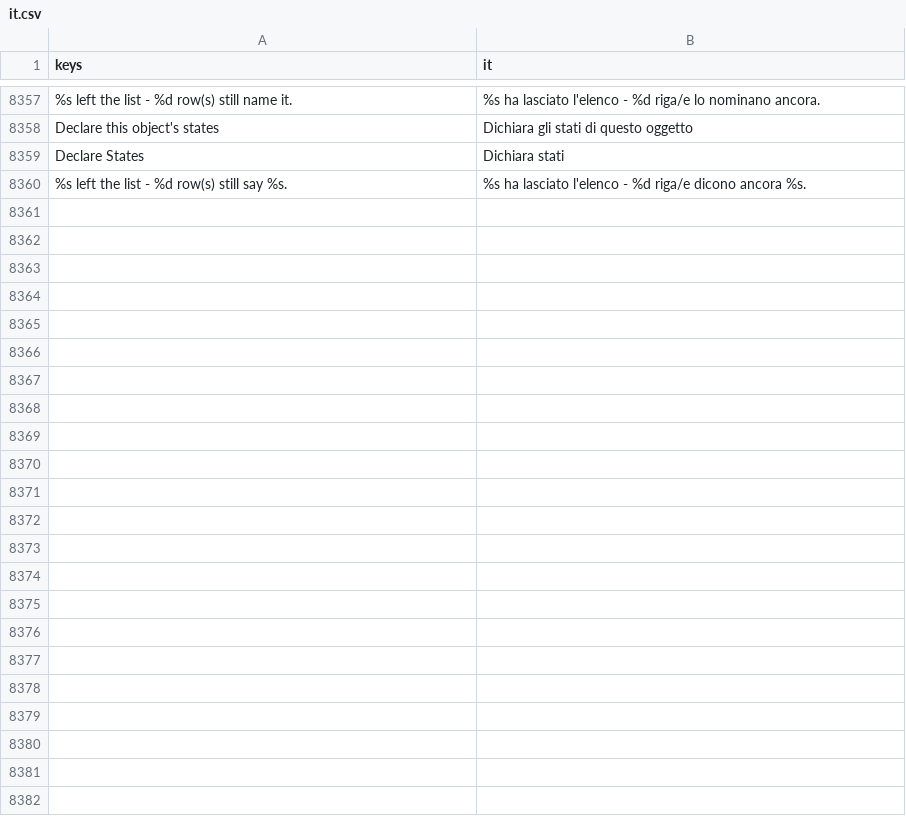
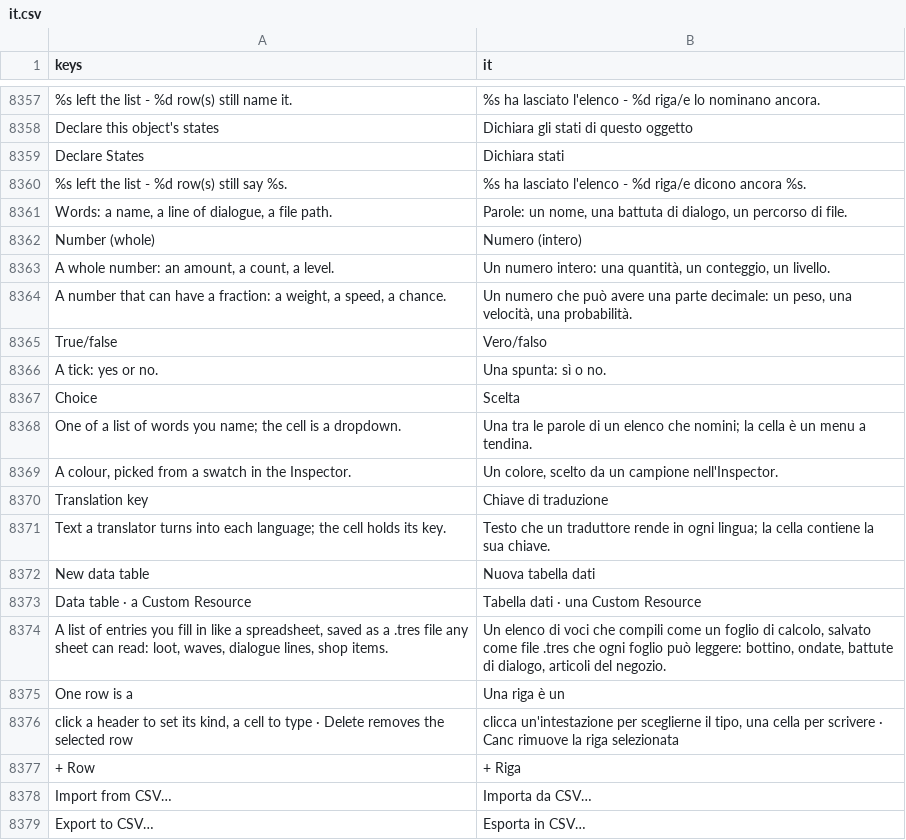
Before and after one commit to SalmanShhh/Godot-EventSheet-Visual-Scripting, a CSV file: addons/eventsheet/translations/it.csv, drawn as a sheet; only a part is shown, gaps mark what is left out; the diff covers the shown part only.

```diff
--- a/addons/eventsheet/translations/it.csv
+++ b/addons/eventsheet/translations/it.csv
@@ -8384 +8384,20 @@ Declare States,Dichiara stati
 %s left the list - %d row(s) still say %s.,%s ha lasciato l'elenco - %d riga/e dicono ancora %s.
+"Words: a name, a line of dialogue, a file path.","Parole: un nome, una battuta di dialogo, un percorso di file."
+Number (whole),Numero (intero)
+"A whole number: an amount, a count, a level.","Un numero intero: una quantità, un conteggio, un livello."
+"A number that can have a fraction: a weight, a speed, a chance.","Un numero che può avere una parte decimale: un peso, una velocità, una probabilità."
+True/false,Vero/falso
+A tick: yes or no.,Una spunta: sì o no.
+Choice,Scelta
+One of a list of words you name; the cell is a dropdown.,Una tra le parole di un elenco che nomini; la cella è un menu a tendina.
+"A colour, picked from a swatch in the Inspector.","Un colore, scelto da un campione nell'Inspector."
+Translation key,Chiave di traduzione
+Text a translator turns into each language; the cell holds its key.,Testo che un traduttore rende in ogni lingua; la cella contiene la sua chiave.
+New data table,Nuova tabella dati
+Data table · a Custom Resource,Tabella dati · una Custom Resource
+"A list of entries you fill in like a spreadsheet, saved as a .tres file any sheet can read: loot, waves, dialogue lines, shop items.","Un elenco di voci che compili come un foglio di calcolo, salvato come file .tres che ogni foglio può leggere: bottino, ondate, battute di dialogo, articoli del negozio."
+One row is a,Una riga è un
+"click a header to set its kind, a cell to type · Delete removes the selected row","clicca un'intestazione per sceglierne il tipo, una cella per scrivere · Canc rimuove la riga selezionata"
++ Row,+ Riga
+Import from CSV…,Importa da CSV…
+Export to CSV…,Esporta in CSV…
```
Also changed, not shown: 28 added rows elsewhere in this file, addons/eventsheet/translations/TEMPLATE.csv, addons/eventsheet/translations/es.csv, 15 other files.
